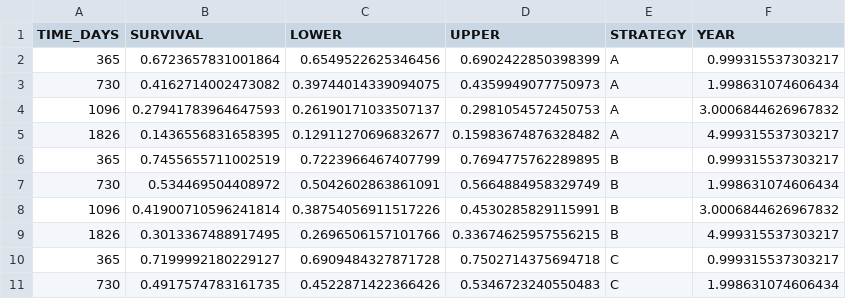
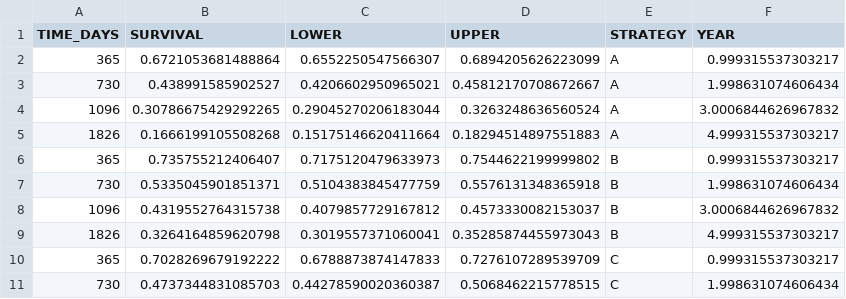
Before and after one commit to RWD2E/cdc_als4m, a CSV file: als_mdt_ccw_results/06_survival_probabilities.csv, drawn as a sheet; only a part is shown; the diff covers the shown part only.

```diff
--- a/als_mdt_ccw_results/06_survival_probabilities.csv
+++ b/als_mdt_ccw_results/06_survival_probabilities.csv
@@ -1,11 +1,11 @@
 TIME_DAYS,SURVIVAL,LOWER,UPPER,STRATEGY,YEAR
-365,0.6723657831001864,0.6549522625346456,0.6902422850398399,A,0.999315537303217
-730,0.4162714002473082,0.39744014339094075,0.4359949077750973,A,1.998631074606434
-1096,0.27941783964647593,0.26190171033507137,0.2981054572450753,A,3.0006844626967832
-1826,0.1436556831658395,0.12911270696832677,0.15983674876328482,A,4.999315537303217
-365,0.7455655711002519,0.7223966467407799,0.7694775762289895,B,0.999315537303217
-730,0.534469504408972,0.5042602863861091,0.5664884958329749,B,1.998631074606434
-1096,0.41900710596241814,0.38754056911517226,0.4530285829115991,B,3.0006844626967832
-1826,0.3013367488917495,0.2696506157101766,0.33674625957556215,B,4.999315537303217
-365,0.7199992180229127,0.6909484327871728,0.7502714375694718,C,0.999315537303217
-730,0.4917574783161735,0.4522871422366426,0.5346723240550483,C,1.998631074606434
+365,0.6721053681488864,0.6552250547566307,0.6894205626223099,A,0.999315537303217
+730,0.438991585902527,0.4206602950965021,0.45812170708672667,A,1.998631074606434
+1096,0.30786675429292265,0.29045270206183044,0.3263248636560524,A,3.0006844626967832
+1826,0.1666199105508268,0.15175146620411664,0.18294514897551883,A,4.999315537303217
+365,0.735755212406407,0.7175120479633973,0.7544622199999802,B,0.999315537303217
+730,0.5335045901851371,0.5104383845477759,0.5576131348365918,B,1.998631074606434
+1096,0.4319552764315738,0.4079857729167812,0.4573330082153037,B,3.0006844626967832
+1826,0.3264164859620798,0.3019557371060041,0.35285874455973043,B,4.999315537303217
+365,0.7028269679192222,0.6788873874147833,0.7276107289539709,C,0.999315537303217
+730,0.4737344831085703,0.44278590020360387,0.5068462215778515,C,1.998631074606434
```
Also changed, not shown: 66 edited cells elsewhere in this file, als_mdt_ccw_results/02_ipcw_diagnostics.csv, als_mdt_ccw_results/04_marginal_structural_cox.csv, 28 other files.
